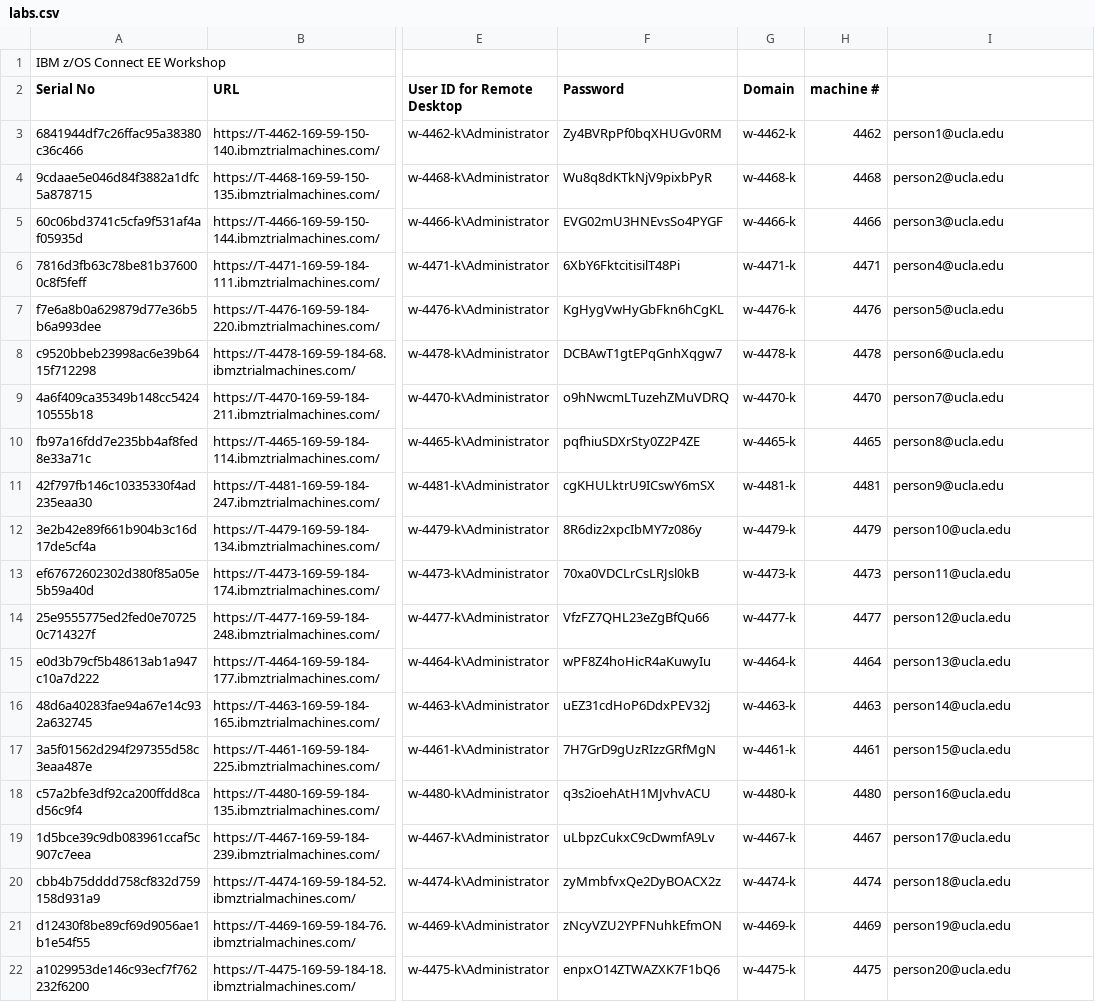
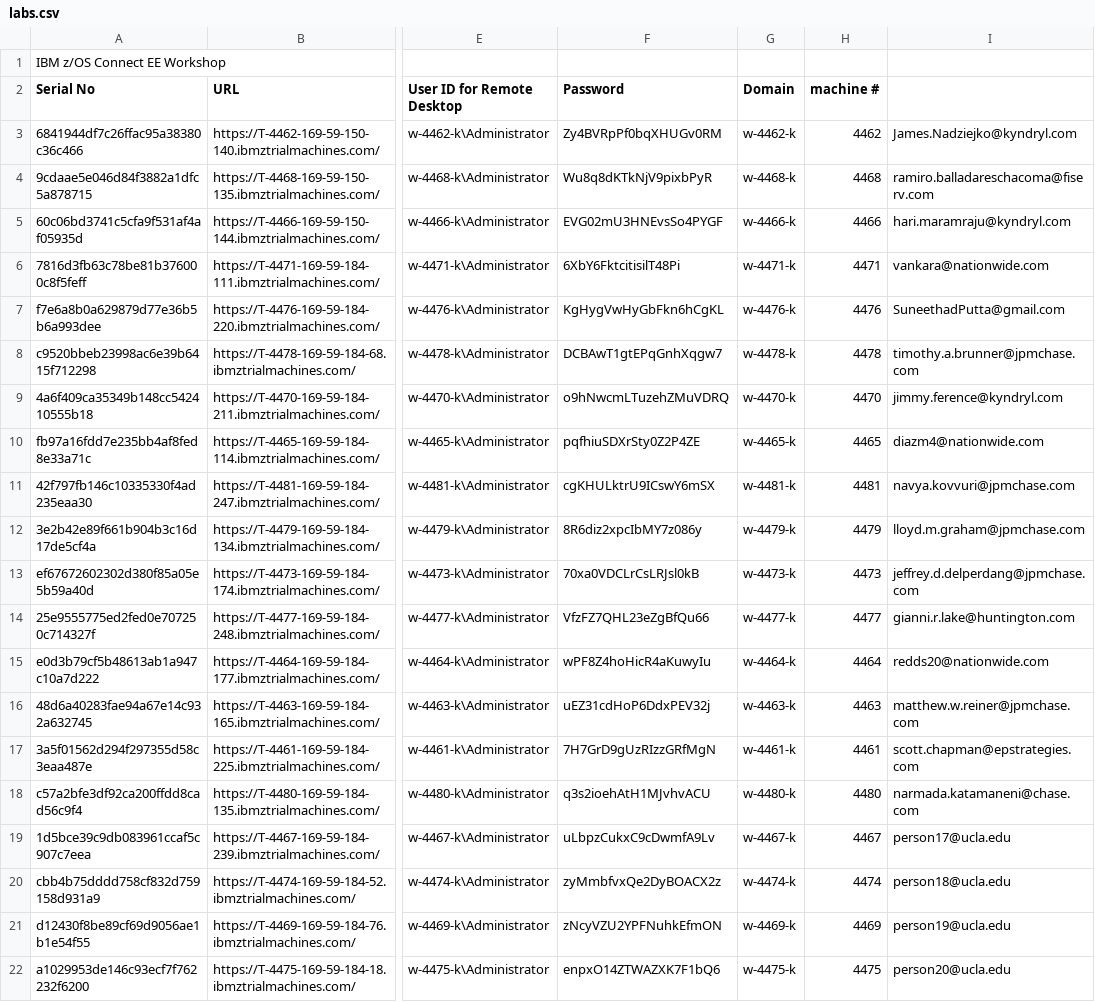
Before and after one commit to emitchj/WSC-zVA-Registation, a CSV file: labs.csv, drawn as a sheet; only a part is shown, gaps mark what is left out; the diff names each change by its address in the sheet, - before the commit and + after, or states it on an @@ line.

Commit message:
Add files via upload

```diff
--- a/labs.csv
+++ b/labs.csv
-I3: person1@ucla.edu
+I3: James.Nadziejko@kyndryl.com
-I4: person2@ucla.edu
+I4: ramiro.balladareschacoma@fiserv.com
-I5: person3@ucla.edu
+I5: hari.maramraju@kyndryl.com
-I6: person4@ucla.edu
+I6: vankara@nationwide.com
-I7: person5@ucla.edu
+I7: SuneethadPutta@gmail.com
-I8: person6@ucla.edu
+I8: timothy.a.brunner@jpmchase.com
-I9: person7@ucla.edu
+I9: jimmy.ference@kyndryl.com
-I10: person8@ucla.edu
+I10: diazm4@nationwide.com
-I11: person9@ucla.edu
+I11: navya.kovvuri@jpmchase.com
-I12: person10@ucla.edu
+I12: lloyd.m.graham@jpmchase.com
-I13: person11@ucla.edu
+I13: jeffrey.d.delperdang@jpmchase.com
-I14: person12@ucla.edu
+I14: gianni.r.lake@huntington.com
-I15: person13@ucla.edu
+I15: redds20@nationwide.com
-I16: person14@ucla.edu
+I16: matthew.w.reiner@jpmchase.com
-I17: person15@ucla.edu
+I17: scott.chapman@epstrategies.com
-I18: person16@ucla.edu
+I18: narmada.katamaneni@chase.com
```
